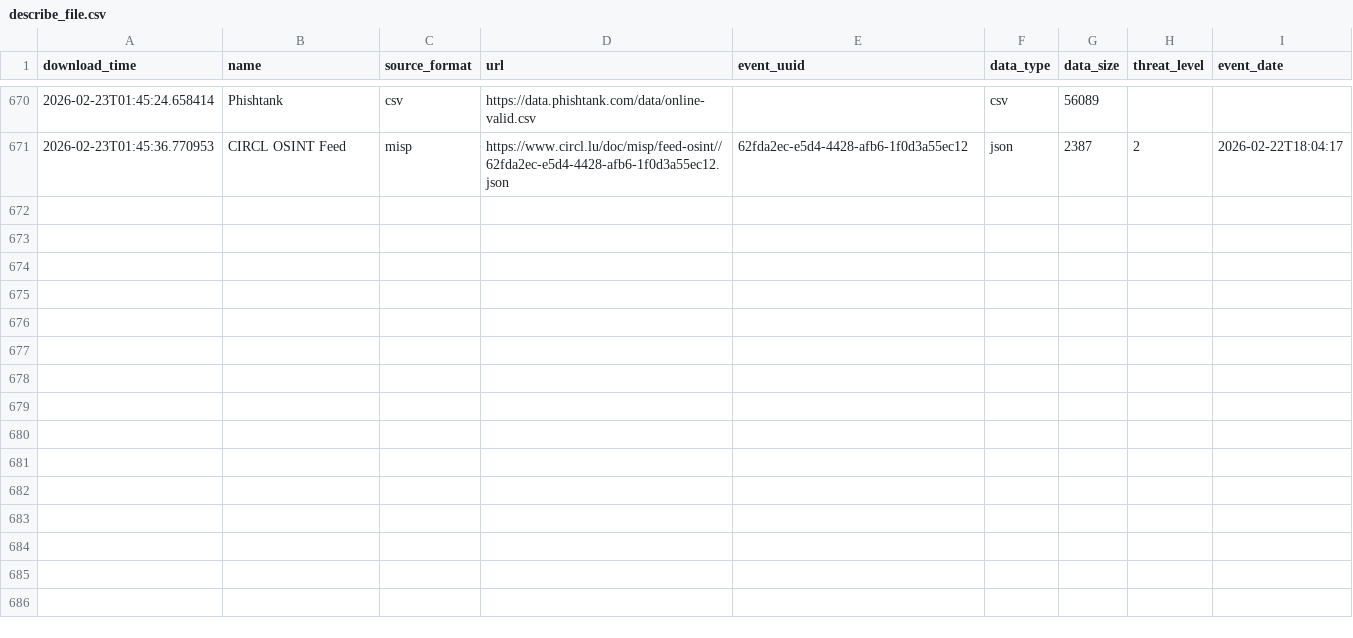
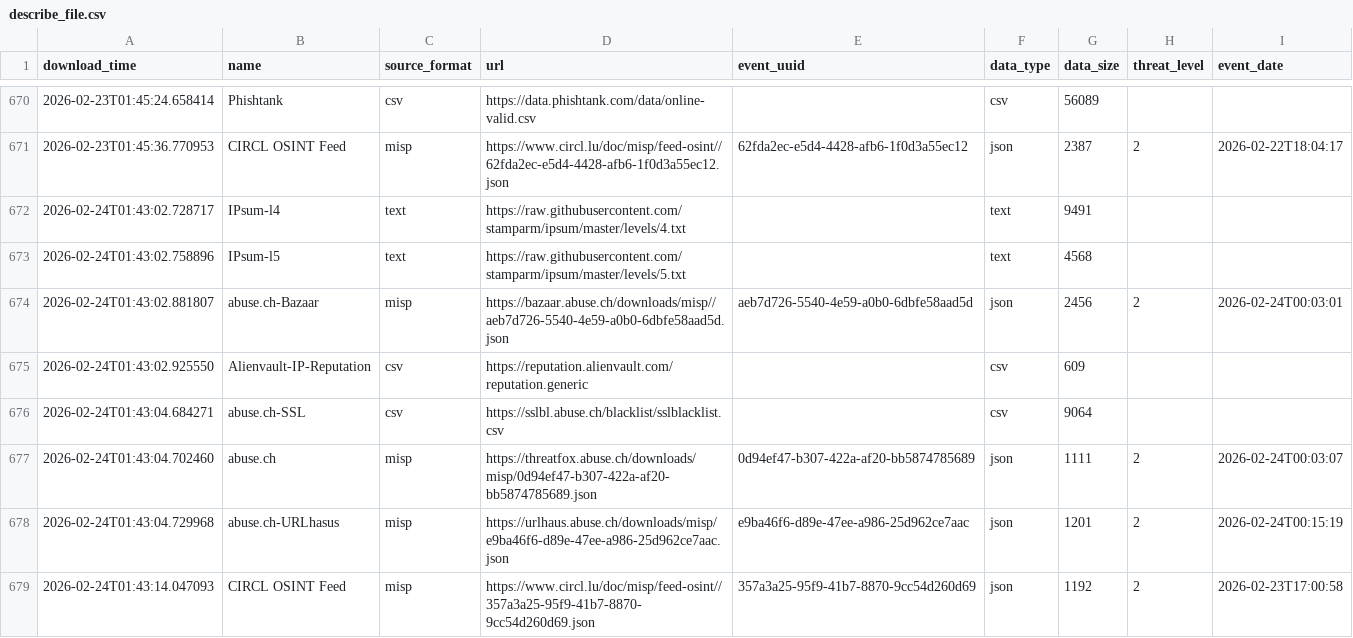
Before and after one commit to smart-sec/FinalThreatFeed, a CSV file: output/describe_file.csv, drawn as a sheet; only a part is shown, gaps mark what is left out.

```diff
--- a/output/describe_file.csv
+++ b/output/describe_file.csv
@@ -671 +671,9 @@ download_time,name,source_format,url,event_uuid,data_type,data_size,threat_level
 2026-02-23T01:45:36.770953,CIRCL OSINT Feed,misp,https://www.circl.lu/doc/misp/feed-osint//62fda2ec-e5d4-4428-afb6-1f0d3a55ec12.json,62fda2ec-e5d4-4428-afb6-1f0d3a55ec12,json,2387,2,2026-02-22T18:04:17
+2026-02-24T01:43:02.728717,IPsum-l4,text,https://raw.githubusercontent.com/stamparm/ipsum/master/levels/4.txt,,text,9491,,
+2026-02-24T01:43:02.758896,IPsum-l5,text,https://raw.githubusercontent.com/stamparm/ipsum/master/levels/5.txt,,text,4568,,
+2026-02-24T01:43:02.881807,abuse.ch-Bazaar,misp,https://bazaar.abuse.ch/downloads/misp//aeb7d726-5540-4e59-a0b0-6dbfe58aad5d.json,aeb7d726-5540-4e59-a0b0-6dbfe58aad5d,json,2456,2,2026-02-24T00:03:01
+2026-02-24T01:43:02.925550,Alienvault-IP-Reputation,csv,https://reputation.alienvault.com/reputation.generic,,csv,609,,
+2026-02-24T01:43:04.684271,abuse.ch-SSL,csv,https://sslbl.abuse.ch/blacklist/sslblacklist.csv,,csv,9064,,
+2026-02-24T01:43:04.702460,abuse.ch,misp,https://threatfox.abuse.ch/downloads/misp/0d94ef47-b307-422a-af20-bb5874785689.json,0d94ef47-b307-422a-af20-bb5874785689,json,1111,2,2026-02-24T00:03:07
+2026-02-24T01:43:04.729968,abuse.ch-URLhasus,misp,https://urlhaus.abuse.ch/downloads/misp/e9ba46f6-d89e-47ee-a986-25d962ce7aac.json,e9ba46f6-d89e-47ee-a986-25d962ce7aac,json,1201,2,2026-02-24T00:15:19
+2026-02-24T01:43:14.047093,CIRCL OSINT Feed,misp,https://www.circl.lu/doc/misp/feed-osint//357a3a25-95f9-41b7-8870-9cc54d260d69.json,357a3a25-95f9-41b7-8870-9cc54d260d69,json,1192,2,2026-02-23T17:00:58
```
Also changed, not shown: 1 other file.
